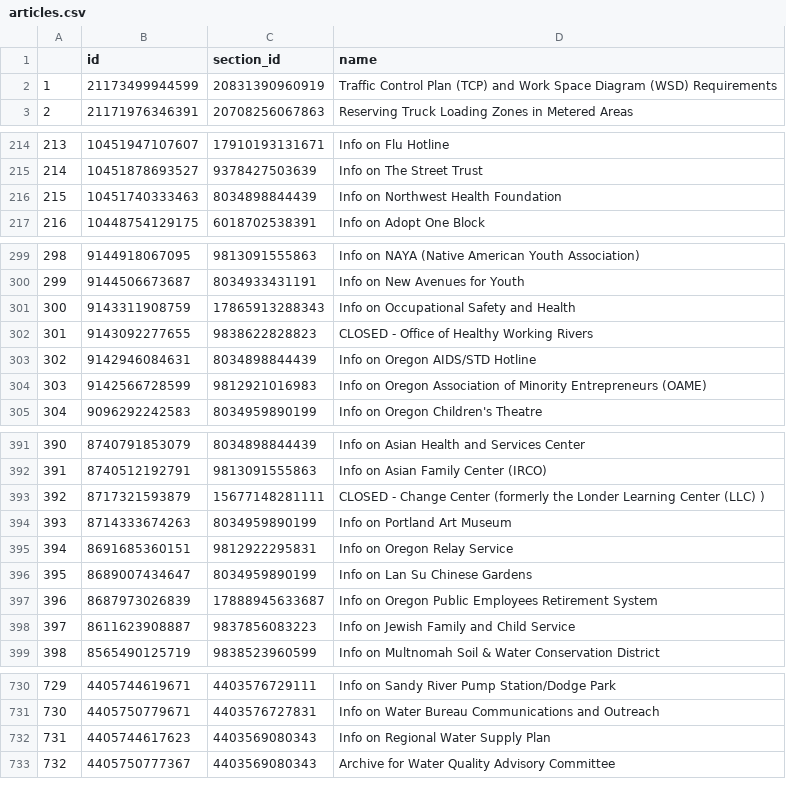
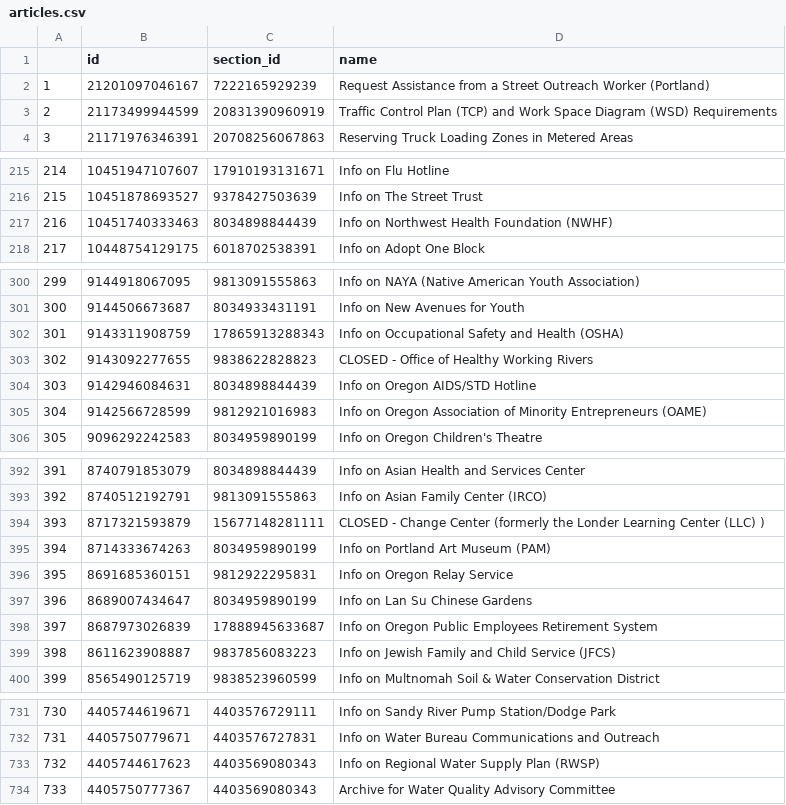
Before and after one commit to eGovPDX/zendesk-data-analysis, a CSV file: data/articles.csv, drawn as a sheet; only a part is shown, gaps mark what is left out; addresses are those after the commit; the diff covers the shown part only; the diff names each change by its address in the sheet, - before the commit and + after, or states it on an @@ line.

```diff
--- a/data/articles.csv
+++ b/data/articles.csv
+row 2: 1 | 21201097046167 | 7222165929239 | Request Assistance from a Street Outreach Worker (Portland)
@@ column A renumbered from row 3 down @@
-D217 (name): Info on Northwest Health Foundation
+D217 (name): Info on Northwest Health Foundation (NWHF)
-D302 (name): Info on Occupational Safety and Health
+D302 (name): Info on Occupational Safety and Health (OSHA)
-D395 (name): Info on Portland Art Museum
+D395 (name): Info on Portland Art Museum (PAM)
-D399 (name): Info on Jewish Family and Child Service
+D399 (name): Info on Jewish Family and Child Service (JFCS)
-D733 (name): Info on Regional Water Supply Plan
+D733 (name): Info on Regional Water Supply Plan (RWSP)
```
Also changed, not shown: 3 edited cells elsewhere in this file.
